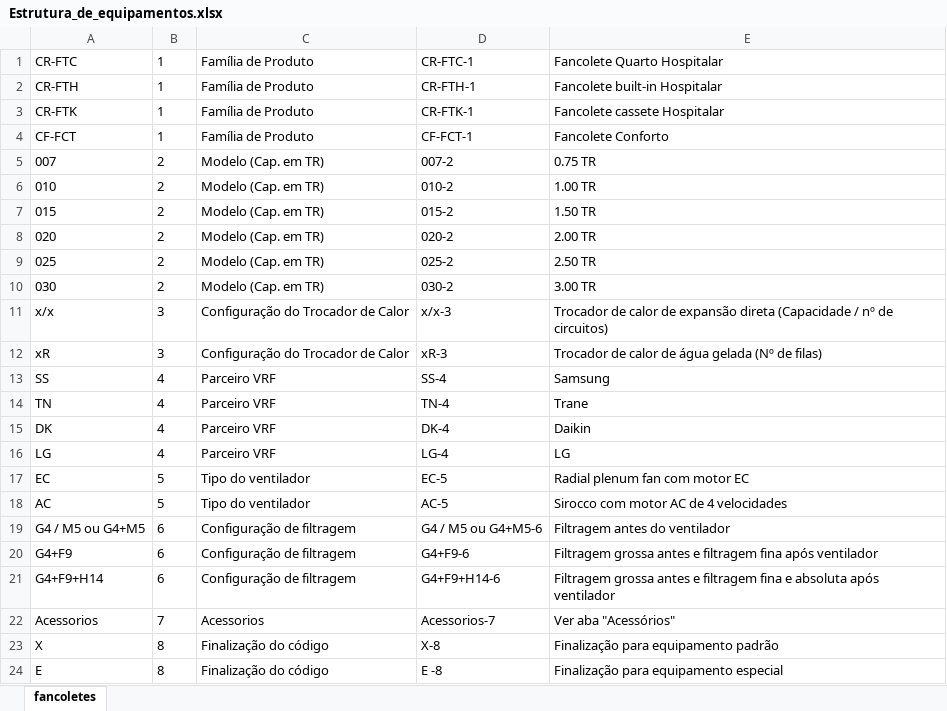
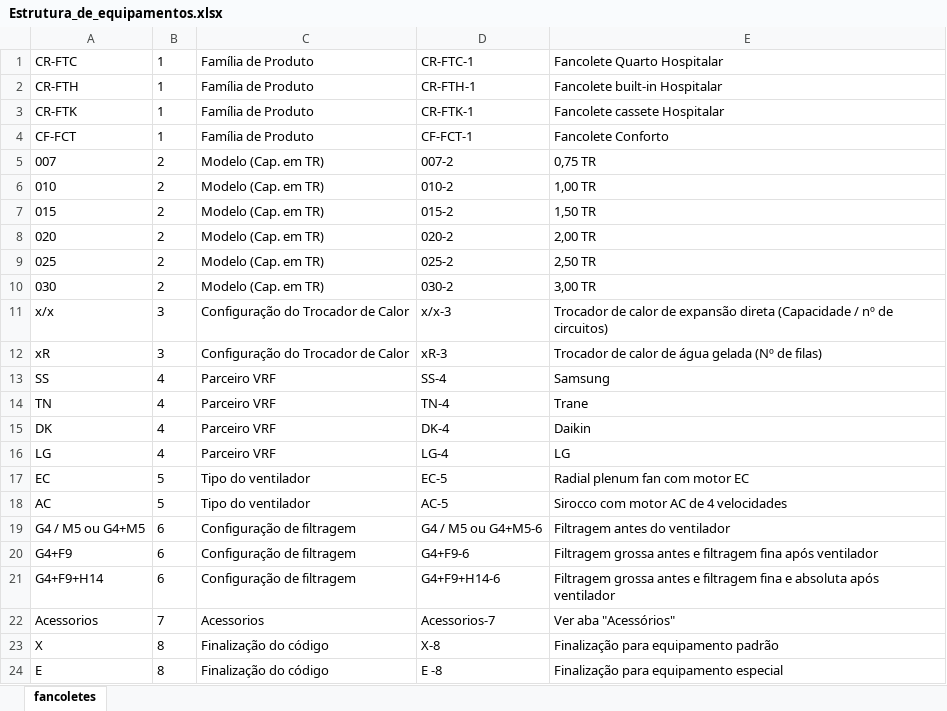
Before and after one commit to matheusferreira-unitcold/PROJETO_PADRAO_MAQUINAS_UNITCOLD, an Excel workbook: Estrutura_de_equipamentos.xlsx, sheet fancoletes, drawn as a sheet; values as stored, in another font and other column widths than the file's, no borders; the diff names each change by its address in the sheet, - before the commit and + after, or states it on an @@ line.

```diff
--- a/Estrutura_de_equipamentos.xlsx (sheet fancoletes)
+++ b/Estrutura_de_equipamentos.xlsx (sheet fancoletes)
-E5: 0.75 TR
+E5: 0,75 TR
-E6: 1.00 TR
+E6: 1,00 TR
-E7: 1.50 TR
+E7: 1,50 TR
-E8: 2.00 TR
+E8: 2,00 TR
-E9: 2.50 TR
+E9: 2,50 TR
-E10: 3.00 TR
+E10: 3,00 TR
```
Also changed, not shown: 1 other file.
